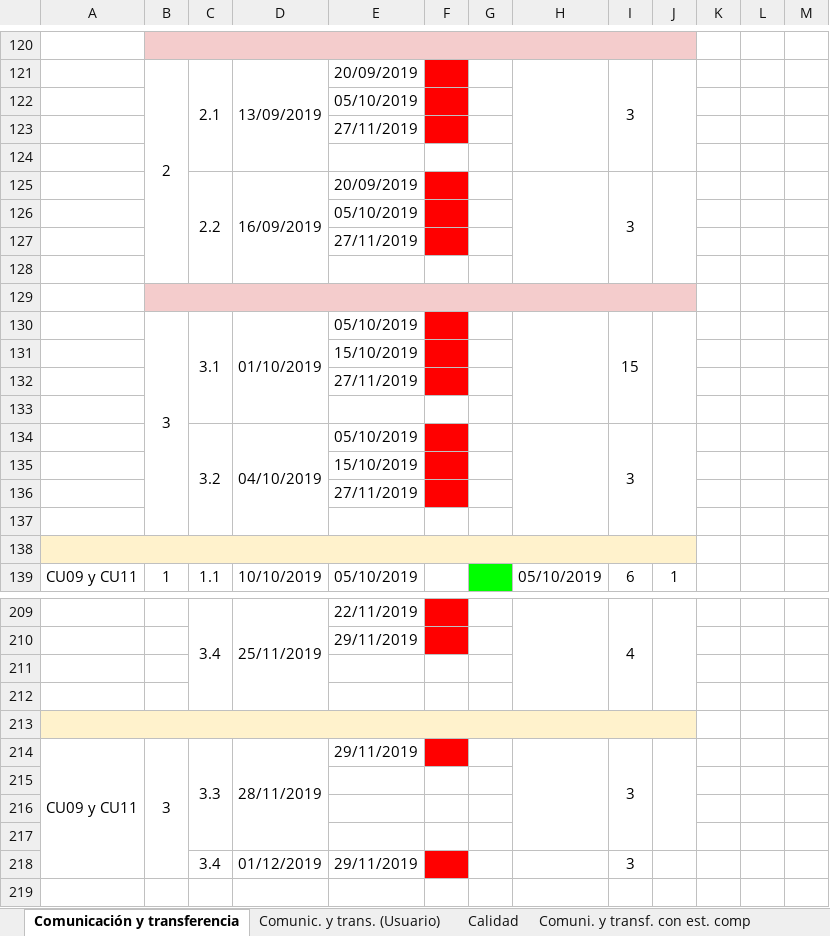
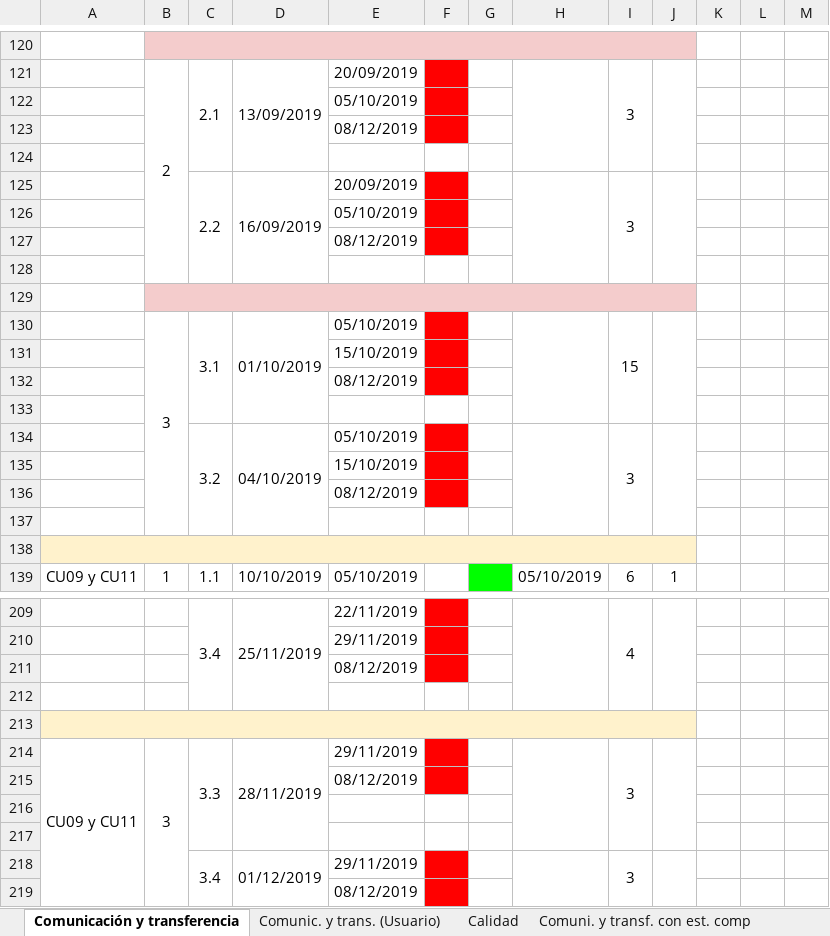
Before and after one commit to cristianpazu/Proyecto-Sanambiente, an Excel workbook: Documentos para el proyecto de Sanambiente/Registro de estado de progreso.xlsx, sheet Comunicación y transferencia, drawn as a sheet; only a part is shown, gaps mark what is left out; values as stored, in another font and other column widths than the file's, no borders; charts and pictures not drawn; the diff covers the shown part only; the diff names each change by its address in the sheet, - before the commit and + after, or states it on an @@ line.

```diff
--- a/Documentos para el proyecto de Sanambiente/Registro de estado de progreso.xlsx (sheet Comunicación y transferencia)
+++ b/Documentos para el proyecto de Sanambiente/Registro de estado de progreso.xlsx (sheet Comunicación y transferencia)
-E123: 27/11/2019
+E123: 08/12/2019
-E127: 27/11/2019
+E127: 08/12/2019
-E132: 27/11/2019
+E132: 08/12/2019
-E136: 27/11/2019
+E136: 08/12/2019
-E211: (empty)
+E211: 08/12/2019
-F211 fill: none
+F211 fill: #FF0000
-E215: (empty)
+E215: 08/12/2019
-F215 fill: none
+F215 fill: #FF0000
+C218:C219 merged
+D218:D219 merged
+H218:H219 merged
+I218:I219 merged
+J218:J219 merged
+row 219:  |  |  |  | 08/12/2019
```
Also changed, not shown: 11 edited cells and cell formats elsewhere in this sheet.
